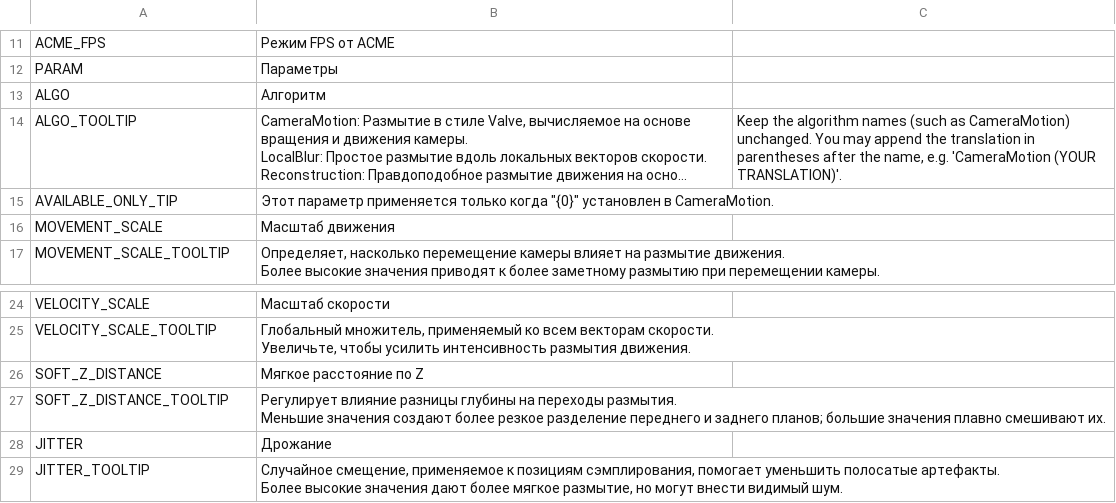
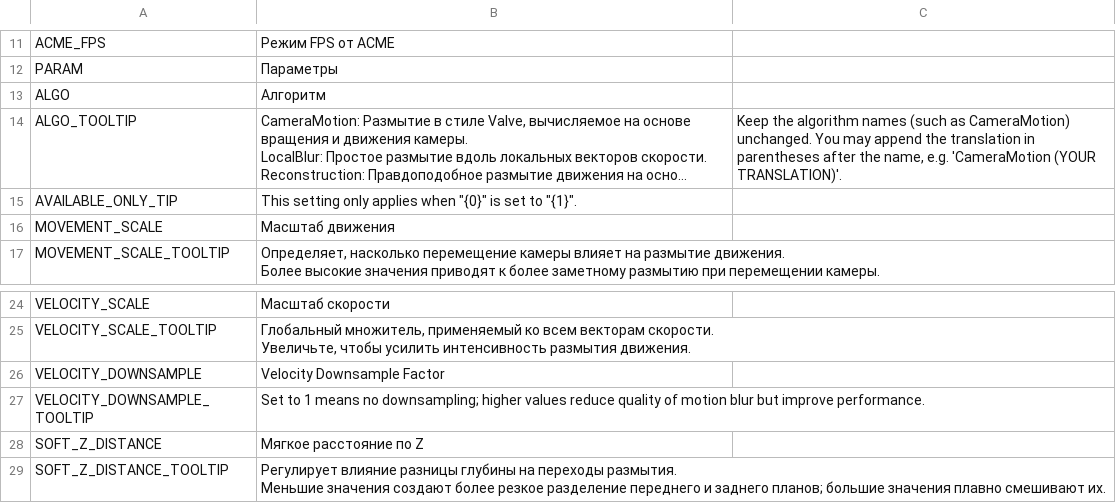
Before and after one commit to will258012/MotionBlur, a CSV file: Translations/ru-RU.csv, drawn as a sheet; only a part is shown, gaps mark what is left out; the shorter side is filled out with more unchanged rows; long unchanged cells end in …; the diff names each change by its address in the sheet, - before the commit and + after, or states it on an @@ line.

Commit message:
New translations en-en.csv (Russian)
[ci skip]

```diff
--- a/Translations/ru-RU.csv
+++ b/Translations/ru-RU.csv
-B15: Этот параметр применяется только когда "{0}" установлен в CameraMotion.
+B15: This setting only applies when "{0}" is set to "{1}".
+row 26: VELOCITY_DOWNSAMPLE | Velocity Downsample Factor
+row 27: VELOCITY_DOWNSAMPLE_TOOLTIP | Set to 1 means no downsampling; higher values reduce quality of motion blur but improve performance.
```
